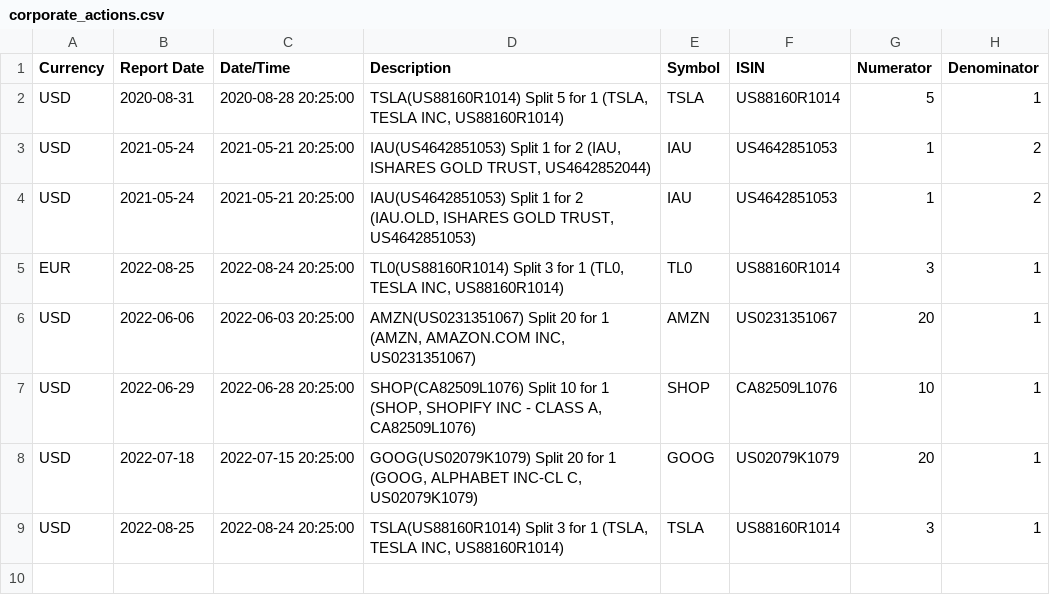
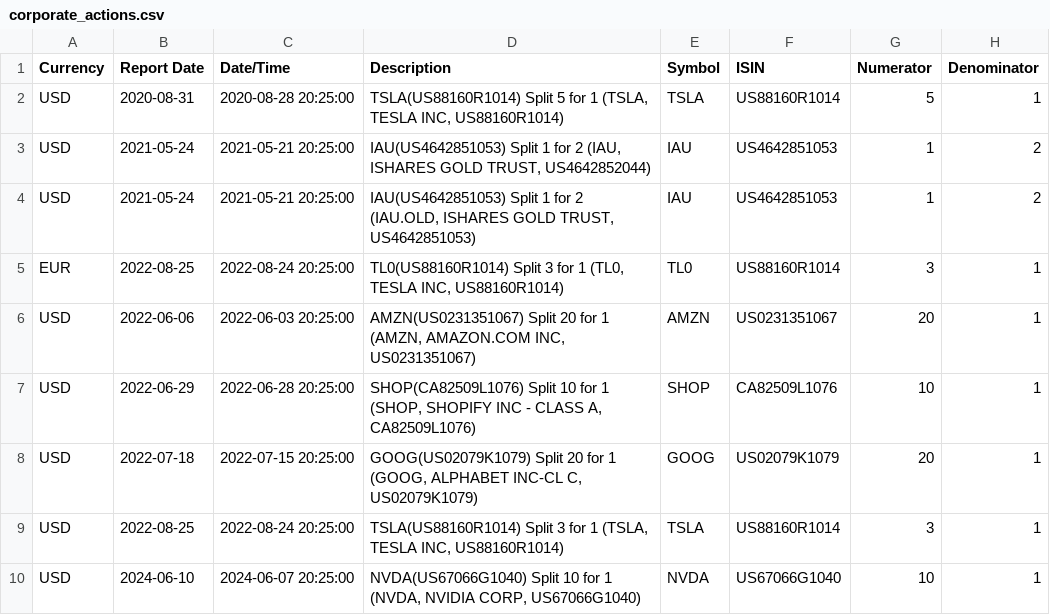
Before and after one commit to PremekPaska/tuxedeg, a CSV file: config/corporate_actions.csv, drawn as a sheet; the diff names each change by its address in the sheet, - before the commit and + after, or states it on an @@ line.

Commit message:
Fail nicely if no corporate actions are found.

```diff
--- a/config/corporate_actions.csv
+++ b/config/corporate_actions.csv
+row 10: USD | 2024-06-10 | 2024-06-07 20:25:00 | NVDA(US67066G1040) Split 10 for 1 (NVDA, NVIDIA CORP, US67066G1040) | NVDA | US67066G1040 | 10 | 1
```
Also changed, not shown: 1 other file.
